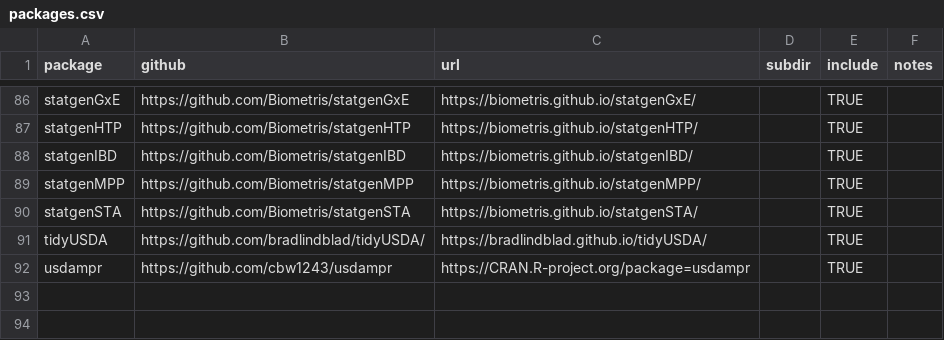
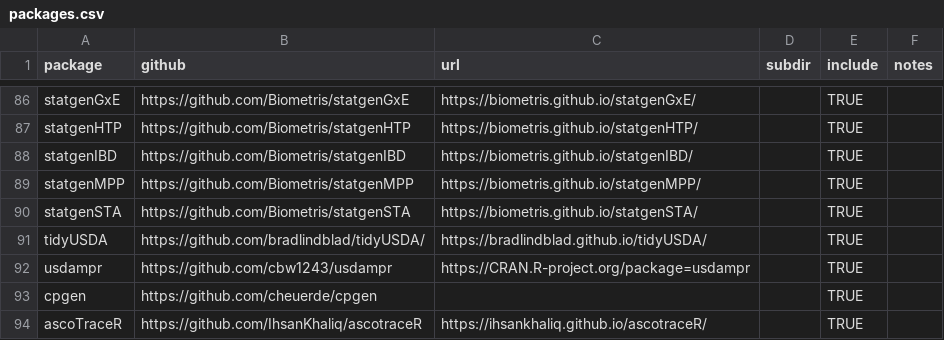
Before and after one commit to IdahoAgStats/universe, a CSV file: packages.csv, drawn as a sheet; only a part is shown, gaps mark what is left out.

Commit message:
asocotracer and cpgen added

```diff
--- a/packages.csv
+++ b/packages.csv
@@ -92 +92,3 @@ tidyUSDA,https://github.com/bradlindblad/tidyUSDA/,https://bradlindblad.github.i
 usdampr,https://github.com/cbw1243/usdampr, https://CRAN.R-project.org/package=usdampr,,TRUE,
+cpgen,https://github.com/cheuerde/cpgen,,,TRUE,
+ascoTraceR,https://github.com/IhsanKhaliq/ascotraceR,https://ihsankhaliq.github.io/ascotraceR/,,TRUE,
```
Also changed, not shown: 2 other files.
